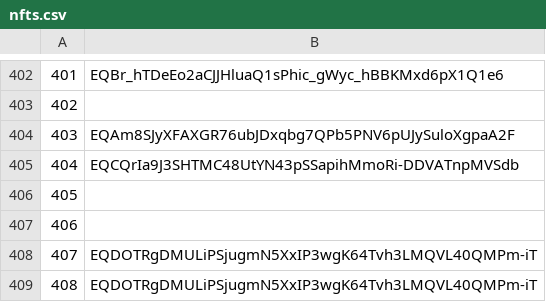
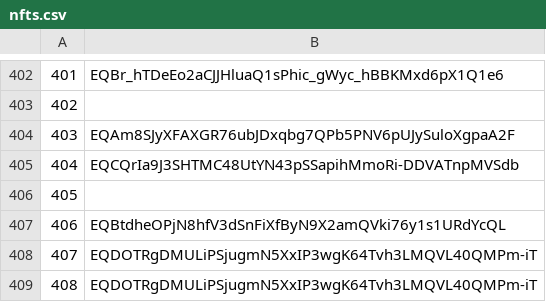
Before and after one commit to mir-one/fingerprints, a CSV file: nfts.csv, drawn as a sheet; only a part is shown, gaps mark what is left out; the diff covers the shown part only.

Commit message:
Update nfts.csv

```diff
--- a/nfts.csv
+++ b/nfts.csv
@@ -406,3 +406,3 @@
 405
-406
+406,EQBtdheOPjN8hfV3dSnFiXfByN9X2amQVki76y1s1URdYcQL
 407,EQDOTRgDMULiPSjugmN5XxIP3wgK64Tvh3LMQVL40QMPm-iT
```
Also changed, not shown: 28 edited cells elsewhere in this file.
